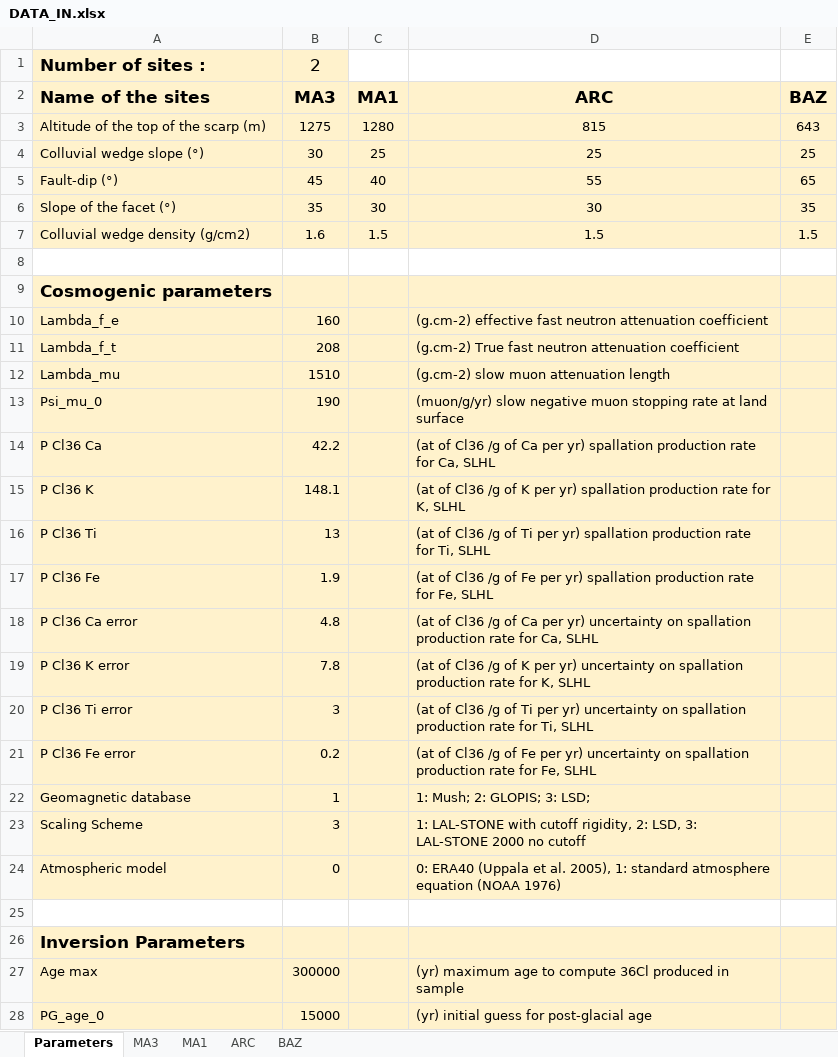
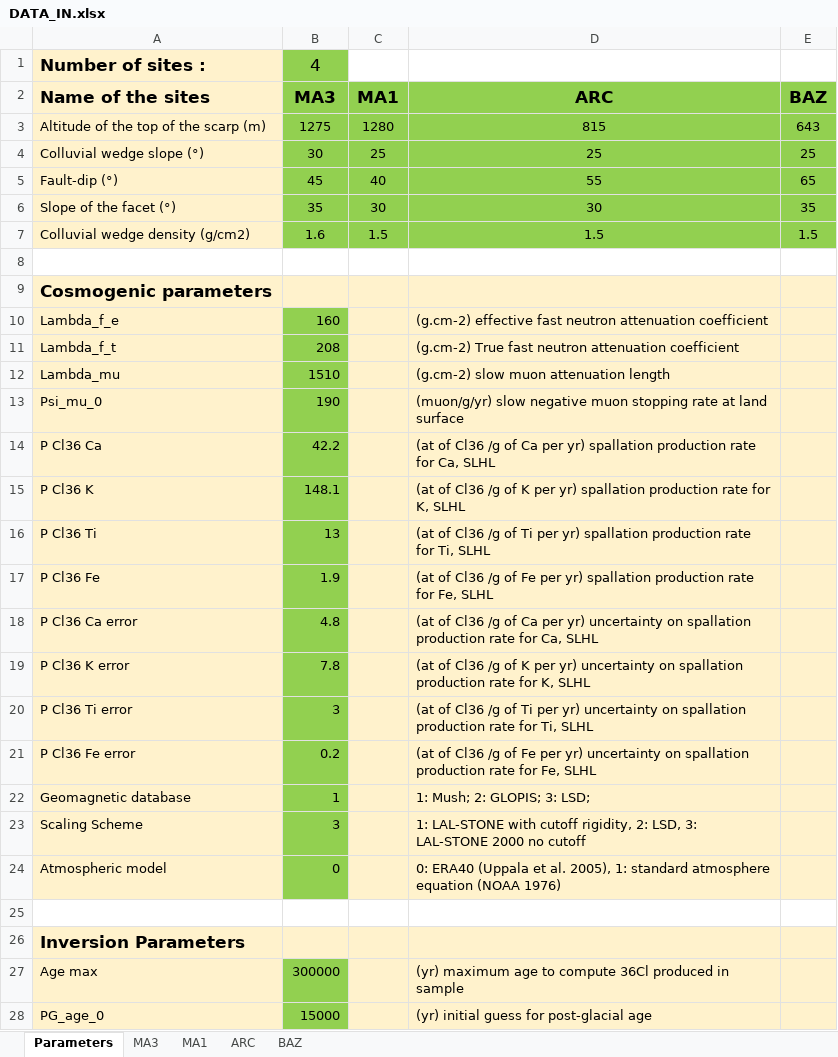
Before and after one commit to jimtesson/Facet_36Cl_CREp, an Excel workbook: INPUT/DATA_IN.xlsx, sheet Parameters, drawn as a sheet; only a part is shown; values as stored, in another font and other column widths than the file's, no borders; the diff covers the shown part only; the diff names each change by its address in the sheet, - before the commit and + after, or states it on an @@ line.

```diff
--- a/INPUT/DATA_IN.xlsx (sheet Parameters)
+++ b/INPUT/DATA_IN.xlsx (sheet Parameters)
-B1: 2
+B1: 4
-B1 fill: #FFF2CC
+B1 fill: #92D050
-B2:E7 fill: #FFF2CC
+B2:E7 fill: #92D050
-B10:B24 fill: #FFF2CC
+B10:B24 fill: #92D050
-B27:B28 fill: #FFF2CC
+B27:B28 fill: #92D050
```
Also changed, not shown: 1 added row, 2 removed rows, 1 moved row, 7 edited cells and cell formats elsewhere in this sheet, 26 other files.
